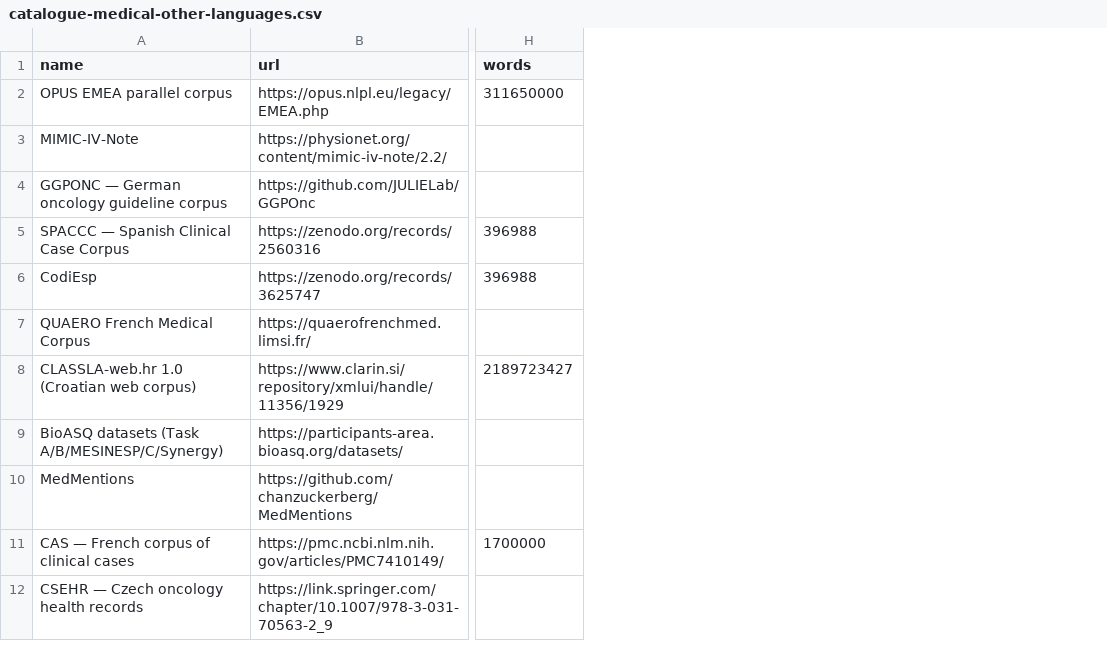
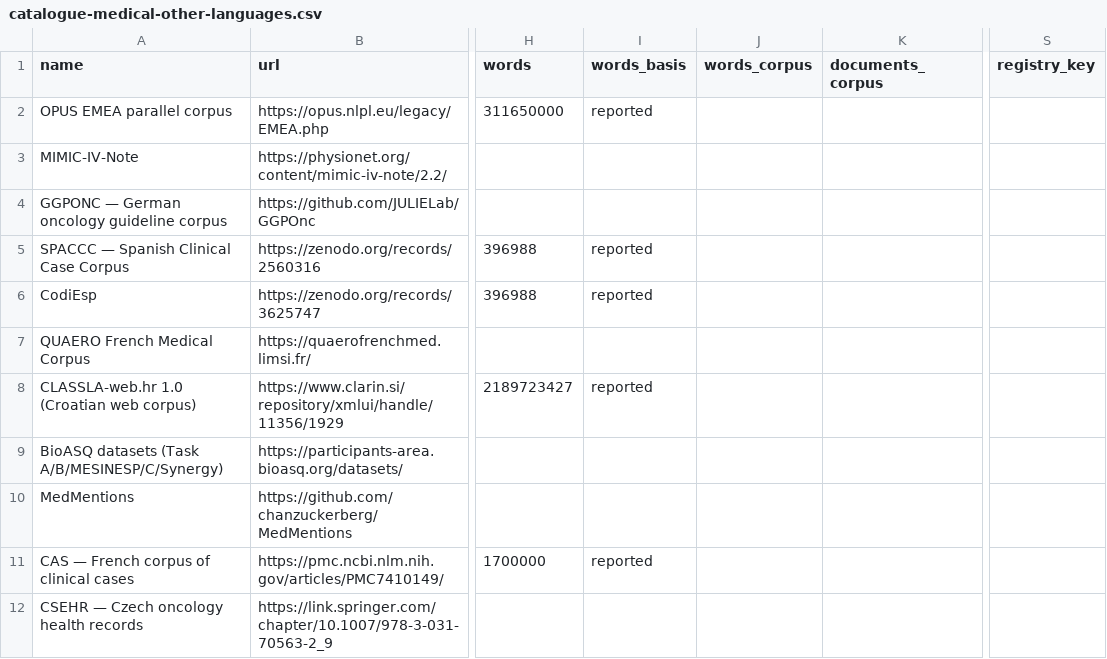
Before and after one commit to eriknovak/SLM4IE, a CSV file: experiments/data/data-landscape-slovenian/tables/catalogue-medical-other-languages.csv, drawn as a sheet; only a part is shown, gaps mark what is left out; the diff names each change by its address in the sheet, - before the commit and + after, or states it on an @@ line.

```diff
--- a/experiments/data/data-landscape-slovenian/tables/catalogue-medical-other-languages.csv
+++ b/experiments/data/data-landscape-slovenian/tables/catalogue-medical-other-languages.csv
+column I (words_basis), rows 2-11: reported |  |  | reported | reported |  | reported |  |  | reported
+column J (words_corpus), empty
+column K (documents_corpus), empty
+column S (registry_key), empty
```
Also changed, not shown: experiments/data/data-landscape-slovenian/tables/catalogue.csv, experiments/data/data-landscape-slovenian/tables/supply-by-domain-and-access.csv, 12 other files.
